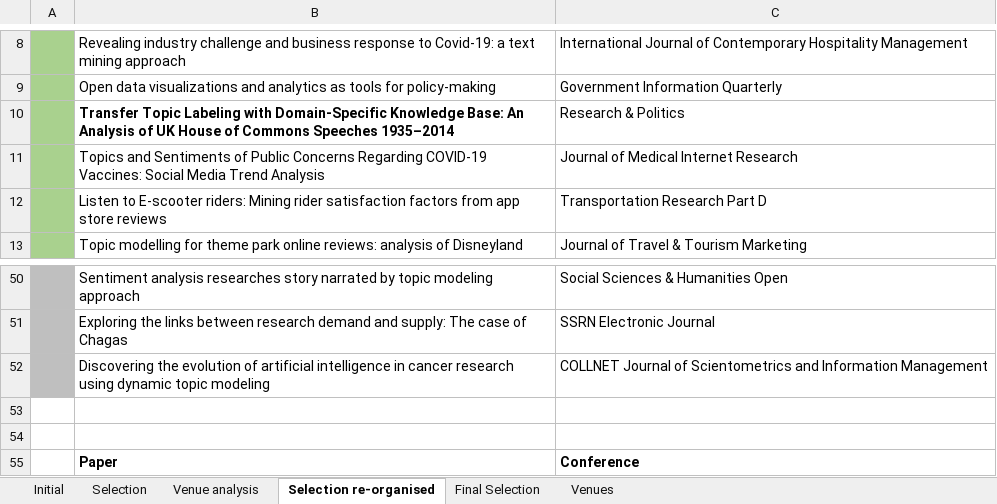
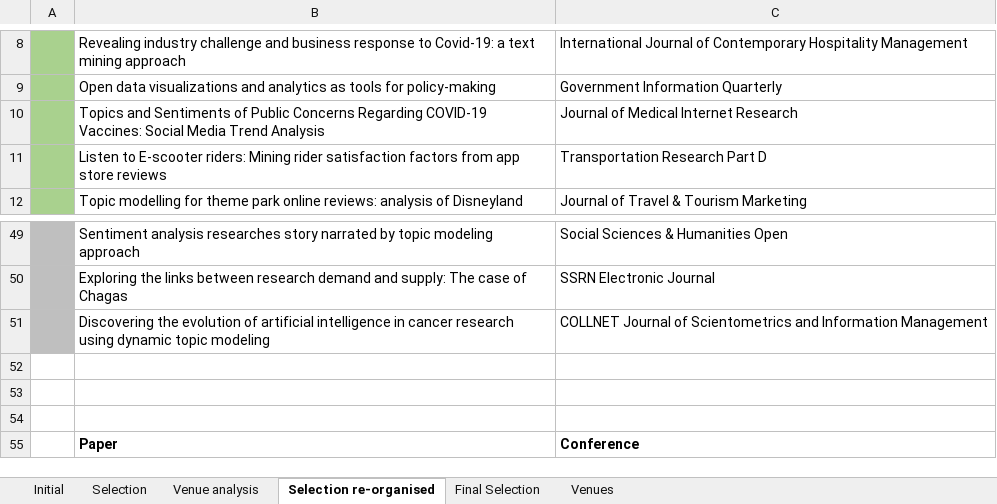
Before and after one commit to iberius96/Msc_Thesis, an Excel workbook: References/Snowballing/Forward snowballing (Incoming citations)/FS_Papers.xlsx, sheet Selection re-organised, drawn as a sheet; only a part is shown, gaps mark what is left out; values as stored, in another font and other column widths than the file's, no borders; removed rows and columns are numbered as before the commit, all else as after; the diff names each change by its address in the sheet, - before the commit and + after, or states it on an @@ line.

```diff
--- a/References/Snowballing/Forward snowballing (Incoming citations)/FS_Papers.xlsx (sheet Selection re-organised)
+++ b/References/Snowballing/Forward snowballing (Incoming citations)/FS_Papers.xlsx (sheet Selection re-organised)
-row 10:  | Transfer Topic Labeling with Domain-Specific Knowledge Base: An Analysis of UK House of Commons Speeches 1935–2014 | Research & Politics
+row 52: (empty)
```
Also changed, not shown: sheet Venue analysis, sheet Selection, Data collection/data_collection.xlsx, References/Snowballing/Backward snowballing (Outgoing references)/BS_Papers.xlsx, 23 other files.
